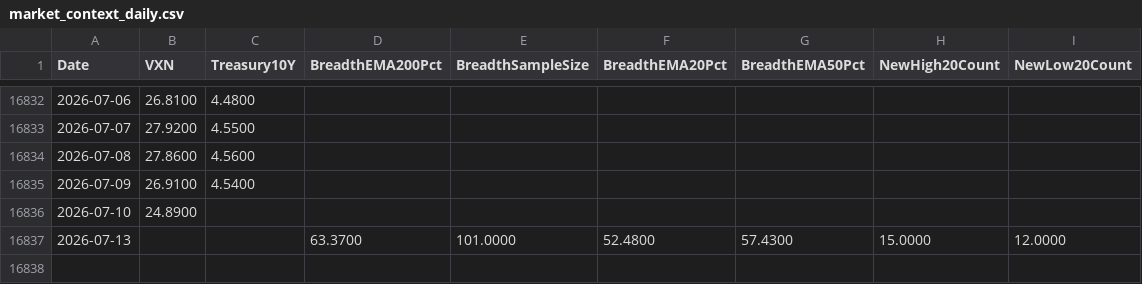
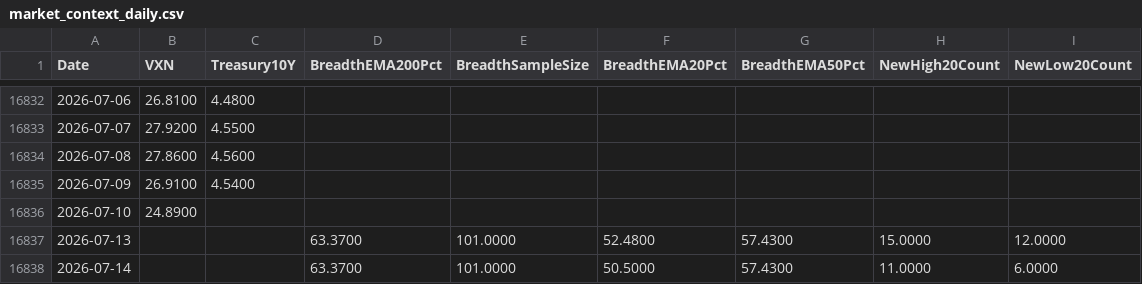
Before and after one commit to Troy9748/nasdaq-monitor, a CSV file: market_context_daily.csv, drawn as a sheet; only a part is shown, gaps mark what is left out; the diff names each change by its address in the sheet, - before the commit and + after, or states it on an @@ line.

```diff
--- a/market_context_daily.csv
+++ b/market_context_daily.csv
+row 16838: 2026-07-14 |  |  | 63.3700 | 101.0000 | 50.5000 | 57.4300 | 11.0000 | 6.0000
```
Also changed, not shown: 8 other files.
